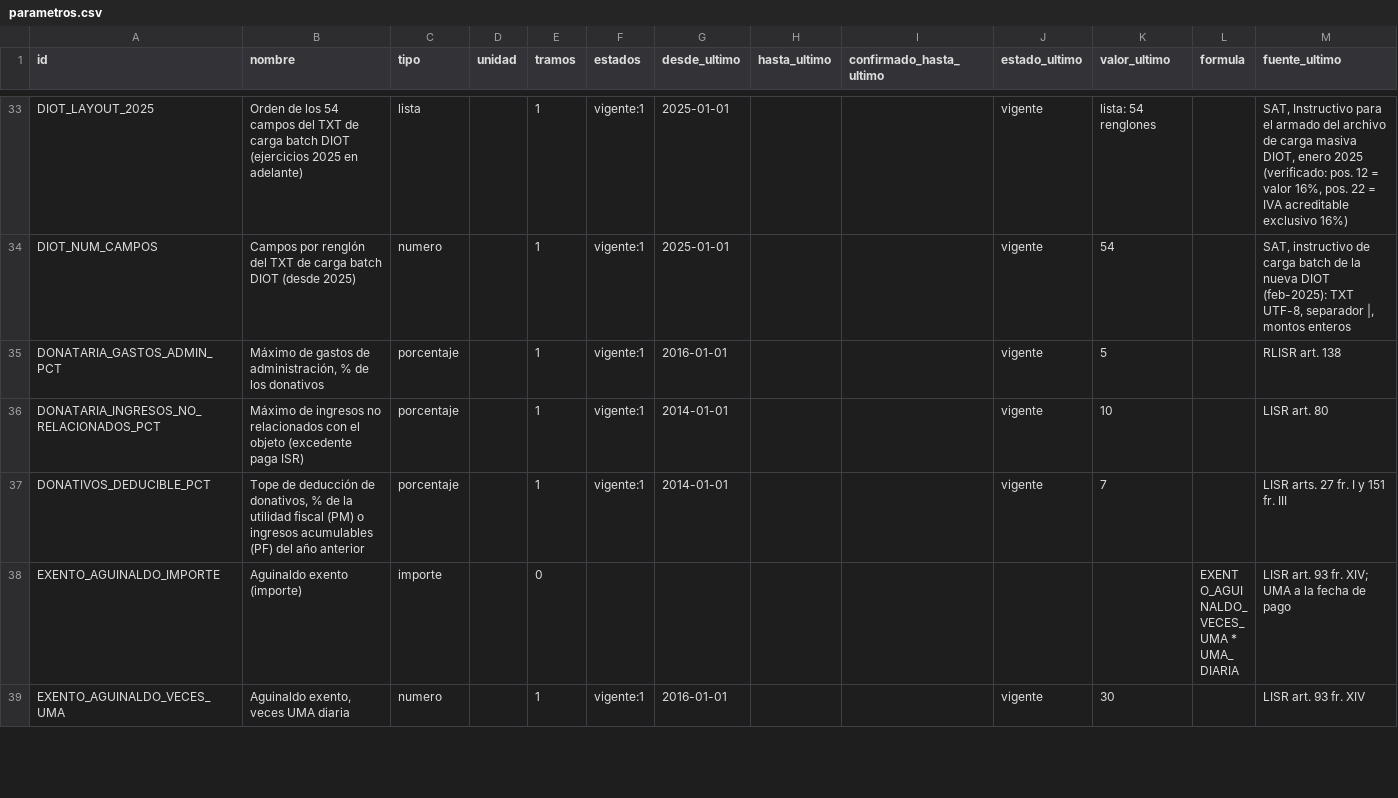
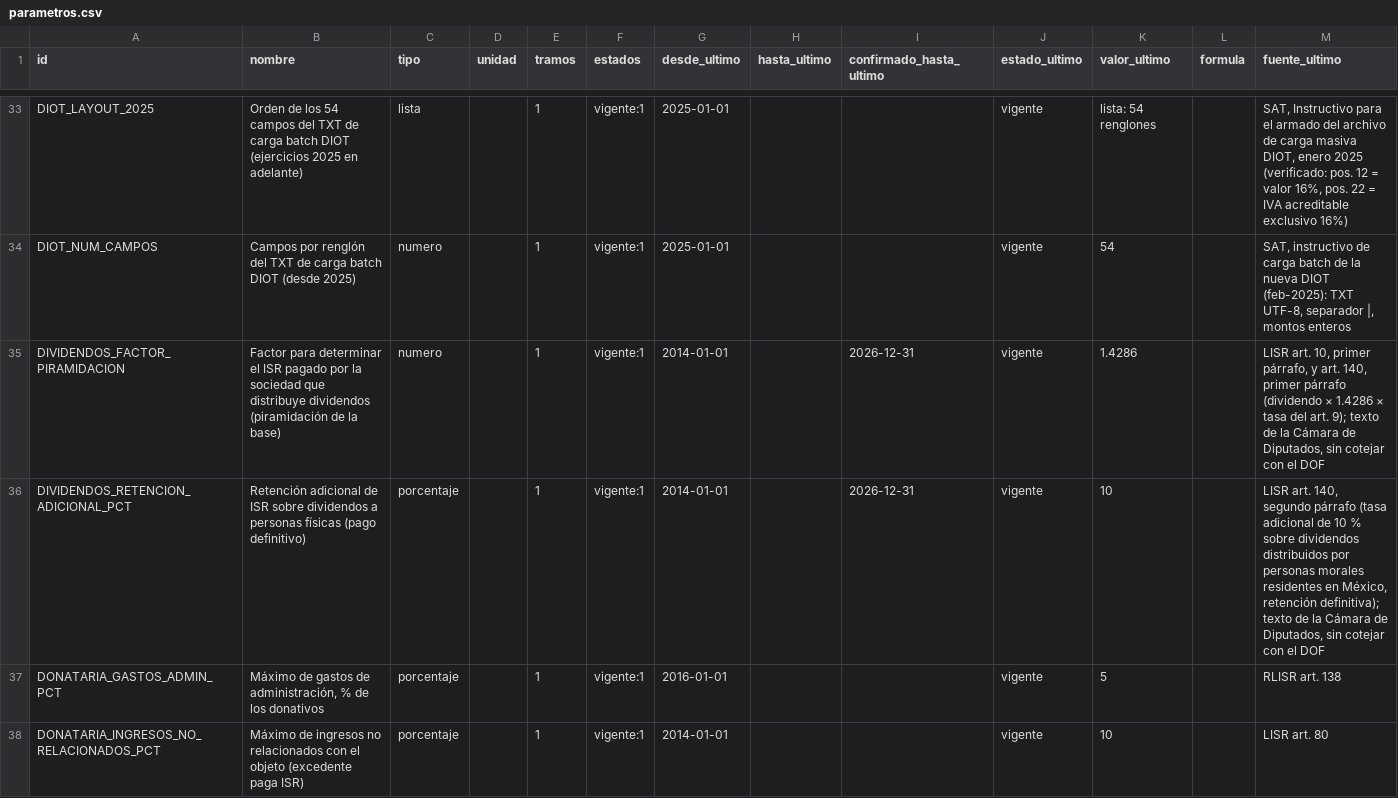
Before and after one commit to Erickddp/inteligencia-mx, a CSV file: datos_abiertos/parametros.csv, drawn as a sheet; only a part is shown, gaps mark what is left out; the shorter side is filled out with more unchanged rows; the diff covers the shown part only.

```diff
--- a/datos_abiertos/parametros.csv
+++ b/datos_abiertos/parametros.csv
@@ -34,2 +34,4 @@ DIOT_LAYOUT_2025,Orden de los 54 campos del TXT de carga batch DIOT (ejercicios
 DIOT_NUM_CAMPOS,Campos por renglón del TXT de carga batch DIOT (desde 2025),numero,,1,vigente:1,2025-01-01,,,vigente,54,,"SAT, instructivo de carga batch de la nueva DIOT (feb-2025): TXT UTF-8, separador |, montos enteros"
+DIVIDENDOS_FACTOR_PIRAMIDACION,Factor para determinar el ISR pagado por la sociedad que distribuye dividendos (piramidación de la base),numero,,1,vigente:1,2014-01-01,,2026-12-31,vigente,1.4286,,"LISR art. 10, primer párrafo, y art. 140, primer párrafo (dividendo × 1.4286 × tasa del art. 9); texto de la Cámara de Diputados, sin cotejar con el DOF"
+DIVIDENDOS_RETENCION_ADICIONAL_PCT,Retención adicional de ISR sobre dividendos a personas físicas (pago definitivo),porcentaje,,1,vigente:1,2014-01-01,,2026-12-31,vigente,10,,"LISR art. 140, segundo párrafo (tasa adicional de 10 % sobre dividendos distribuidos por personas morales residentes en México, retención definitiva); texto de la Cámara de Diputados, sin cotejar con el DOF"
 DONATARIA_GASTOS_ADMIN_PCT,"Máximo de gastos de administración, % de los donativos",porcentaje,,1,vigente:1,2016-01-01,,,vigente,5,,RLISR art. 138
```
Also changed, not shown: 1 added row elsewhere in this file, datos_abiertos/citas.csv, datos_abiertos/cotejo_pendiente.csv, 5 other files.
